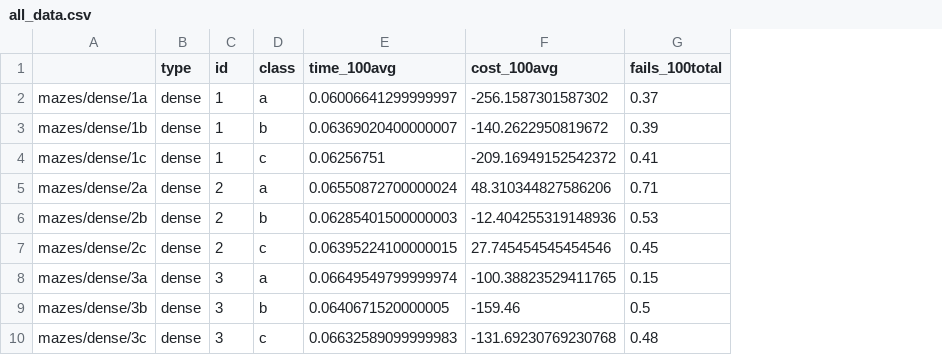
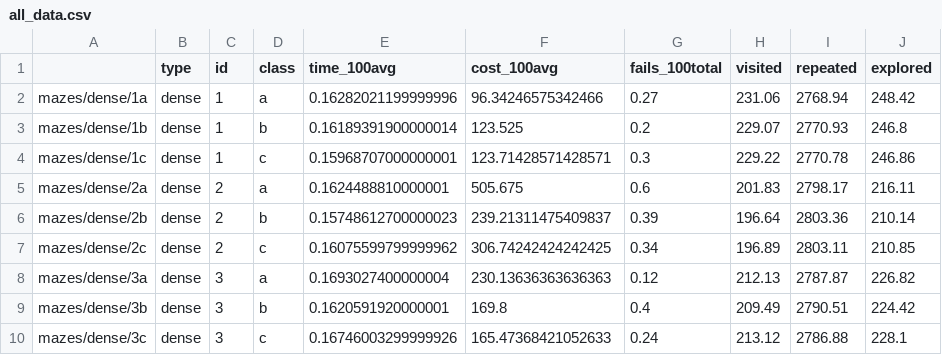
Before and after one commit to VFerrari/IntroductionToAI, a CSV file: data/annealing/pathcost/all_data.csv, drawn as a sheet; only a part is shown; the diff covers the shown part only; the diff names each change by its address in the sheet, - before the commit and + after, or states it on an @@ line.

Commit message:
Readded pathcost results with nodes info

```diff
--- a/data/annealing/pathcost/all_data.csv
+++ b/data/annealing/pathcost/all_data.csv
+column H (visited), rows 2-10: 231.06 | 229.07 | 229.22 | 201.83 | 196.64 | 196.89 | 212.13 | 209.49 | 213.12
+column I (repeated), rows 2-10: 2768.94 | 2770.93 | 2770.78 | 2798.17 | 2803.36 | 2803.11 | 2787.87 | 2790.51 | 2786.88
+column J (explored), rows 2-10: 248.42 | 246.8 | 246.86 | 216.11 | 210.14 | 210.85 | 226.82 | 224.42 | 228.1
-E2 (time_100avg): 0.06006641299999997
+E2 (time_100avg): 0.16282021199999996
-F2 (cost_100avg): -256.1587301587302
+F2 (cost_100avg): 96.34246575342466
-G2 (fails_100total): 0.37
+G2 (fails_100total): 0.27
-E3 (time_100avg): 0.06369020400000007
+E3 (time_100avg): 0.16189391900000014
-F3 (cost_100avg): -140.2622950819672
+F3 (cost_100avg): 123.525
-G3 (fails_100total): 0.39
+G3 (fails_100total): 0.2
-E4 (time_100avg): 0.06256751
+E4 (time_100avg): 0.15968707000000001
-F4 (cost_100avg): -209.16949152542372
+F4 (cost_100avg): 123.71428571428571
-G4 (fails_100total): 0.41
+G4 (fails_100total): 0.3
-E5 (time_100avg): 0.06550872700000024
+E5 (time_100avg): 0.1624488810000001
-F5 (cost_100avg): 48.310344827586206
+F5 (cost_100avg): 505.675
-G5 (fails_100total): 0.71
+G5 (fails_100total): 0.6
-E6 (time_100avg): 0.06285401500000003
+E6 (time_100avg): 0.15748612700000023
-F6 (cost_100avg): -12.404255319148936
+F6 (cost_100avg): 239.21311475409837
-G6 (fails_100total): 0.53
+G6 (fails_100total): 0.39
-E7 (time_100avg): 0.06395224100000015
+E7 (time_100avg): 0.16075599799999962
-F7 (cost_100avg): 27.745454545454546
+F7 (cost_100avg): 306.74242424242425
-G7 (fails_100total): 0.45
+G7 (fails_100total): 0.34
-E8 (time_100avg): 0.06649549799999974
+E8 (time_100avg): 0.1693027400000004
-F8 (cost_100avg): -100.38823529411765
+F8 (cost_100avg): 230.13636363636363
-G8 (fails_100total): 0.15
+G8 (fails_100total): 0.12
-E9 (time_100avg): 0.0640671520000005
+E9 (time_100avg): 0.1620591920000001
-F9 (cost_100avg): -159.46
+F9 (cost_100avg): 169.8
-G9 (fails_100total): 0.5
+G9 (fails_100total): 0.4
-E10 (time_100avg): 0.06632589099999983
+E10 (time_100avg): 0.16746003299999926
-F10 (cost_100avg): -131.69230769230768
+F10 (cost_100avg): 165.47368421052633
-G10 (fails_100total): 0.48
+G10 (fails_100total): 0.24
```
Also changed, not shown: 153 edited cells elsewhere in this file, data/annealing/pathcost/ids_max.csv, data/annealing/pathcost/ids_means.csv, 4 other files.
